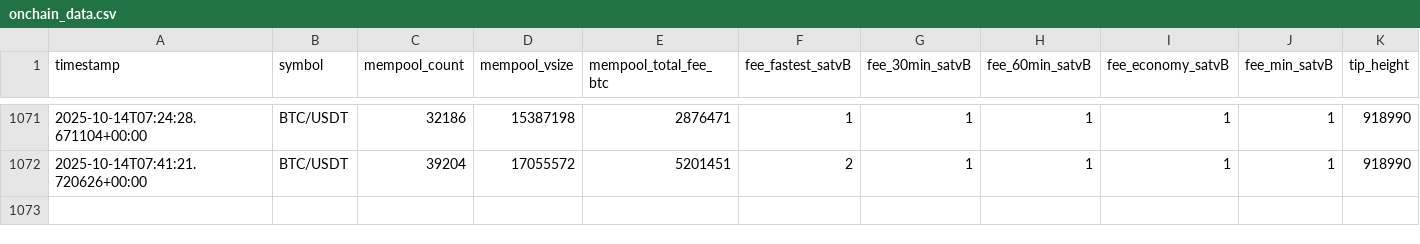
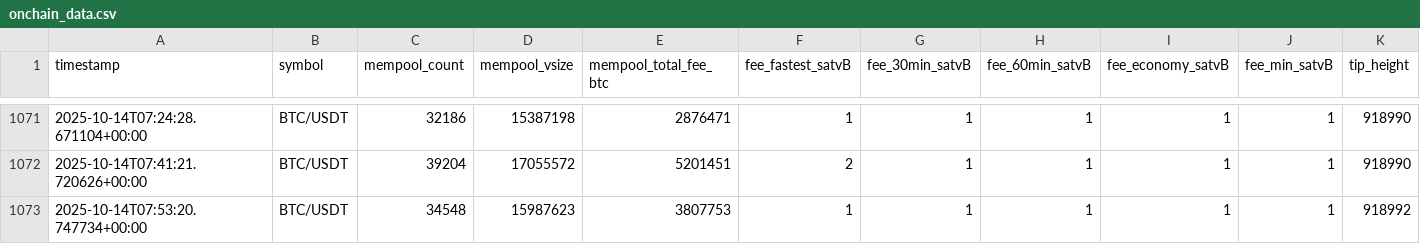
Before and after one commit to tkap243/crypto-signal-analysis, a CSV file: data/raw/onchain_data.csv, drawn as a sheet; only a part is shown, gaps mark what is left out; rows hold the shown columns only; the diff names each change by its address in the sheet, - before the commit and + after, or states it on an @@ line.

```diff
--- a/data/raw/onchain_data.csv
+++ b/data/raw/onchain_data.csv
+row 1073: 2025-10-14T07:53:20.747734+00:00 | BTC/USDT | 34548 | 15987623 | 3807753 | 1 | 1 | 1 | 1 | 1 | 918992
```
Also changed, not shown: data/processed/onchain_features.csv, 2 other files.
